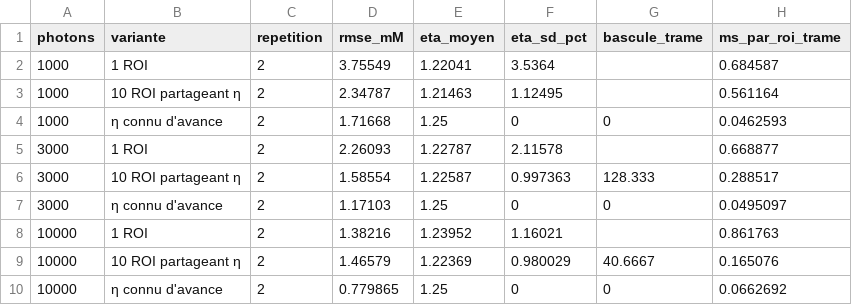
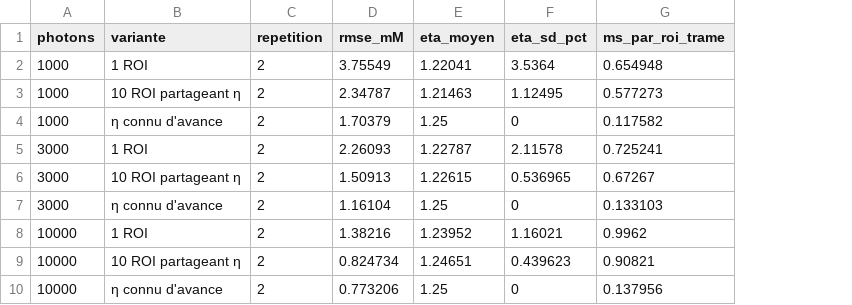
Before and after one commit to EliasOuelletOviedo/Stage_summer-2024, a CSV file: Simulateurs/bayesian_filter/sorties/temps_reel_resume.csv, drawn as a sheet; removed rows and columns are numbered as before the commit, all else as after; the diff names each change by its address in the sheet, - before the commit and + after, or states it on an @@ line.

```diff
--- a/Simulateurs/bayesian_filter/sorties/temps_reel_resume.csv
+++ b/Simulateurs/bayesian_filter/sorties/temps_reel_resume.csv
-column G (bascule_trame), rows 4-10: 0 |  | 128.333 | 0 |  | 40.6667 | 0
-G2 (ms_par_roi_trame): 0.684587
+G2 (ms_par_roi_trame): 0.654948
-G3 (ms_par_roi_trame): 0.561164
+G3 (ms_par_roi_trame): 0.577273
-D4 (rmse_mM): 1.71668
+D4 (rmse_mM): 1.70379
-G4 (ms_par_roi_trame): 0.0462593
+G4 (ms_par_roi_trame): 0.117582
-G5 (ms_par_roi_trame): 0.668877
+G5 (ms_par_roi_trame): 0.725241
-D6 (rmse_mM): 1.58554
+D6 (rmse_mM): 1.50913
-E6 (eta_moyen): 1.22587
+E6 (eta_moyen): 1.22615
-F6 (eta_sd_pct): 0.997363
+F6 (eta_sd_pct): 0.536965
-G6 (ms_par_roi_trame): 0.288517
+G6 (ms_par_roi_trame): 0.67267
-D7 (rmse_mM): 1.17103
+D7 (rmse_mM): 1.16104
-G7 (ms_par_roi_trame): 0.0495097
+G7 (ms_par_roi_trame): 0.133103
-G8 (ms_par_roi_trame): 0.861763
+G8 (ms_par_roi_trame): 0.9962
-D9 (rmse_mM): 1.46579
+D9 (rmse_mM): 0.824734
-E9 (eta_moyen): 1.22369
+E9 (eta_moyen): 1.24651
-F9 (eta_sd_pct): 0.980029
+F9 (eta_sd_pct): 0.439623
-G9 (ms_par_roi_trame): 0.165076
+G9 (ms_par_roi_trame): 0.90821
-D10 (rmse_mM): 0.779865
+D10 (rmse_mM): 0.773206
-G10 (ms_par_roi_trame): 0.0662692
+G10 (ms_par_roi_trame): 0.137956
```
Also changed, not shown: Simulateurs/bayesian_filter/sorties/temps_reel.csv, Simulateurs/bayesian_filter/sorties_SCLM/temps_reel.csv, 11 other files.
